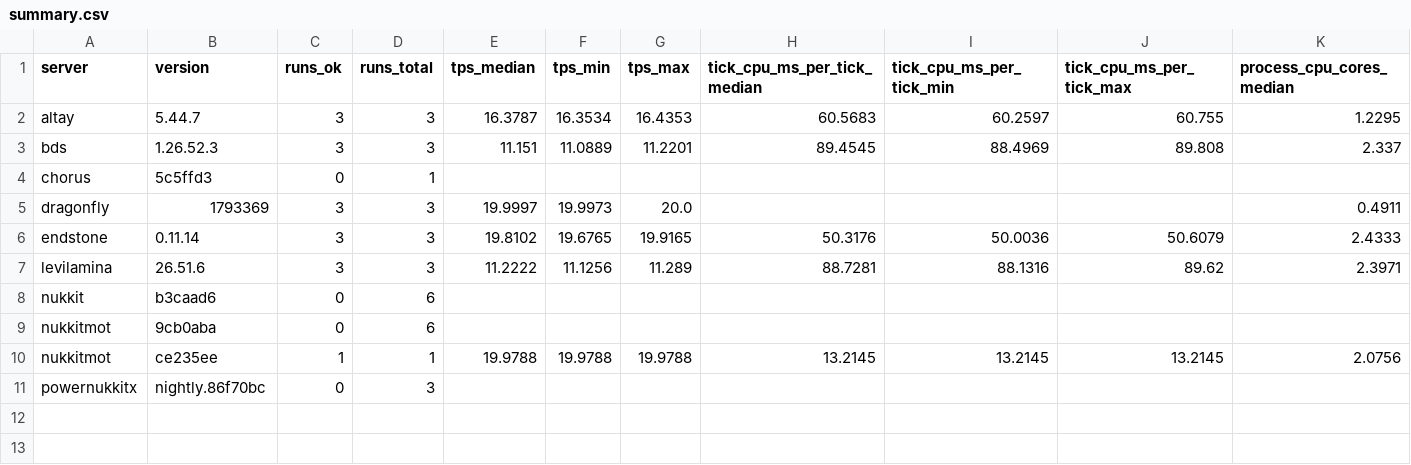
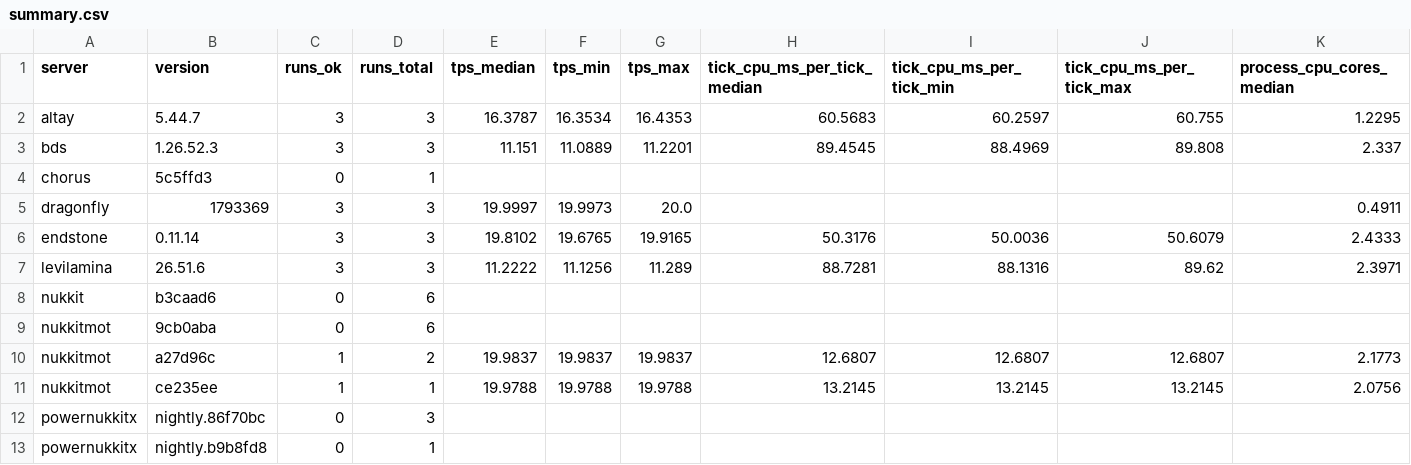
Before and after one commit to EndstoneMC/bedrock-bench, a CSV file: results/spread-100/summary.csv, drawn as a sheet; only a part is shown; rows hold the shown columns only; the diff names each change by its address in the sheet, - before the commit and + after, or states it on an @@ line.

Commit message:
Add spread-100 results after 35 runs (latest nukkitmot@a27d96c)

```diff
--- a/results/spread-100/summary.csv
+++ b/results/spread-100/summary.csv
+row 10: nukkitmot | a27d96c | 1 | 2 | 19.9837 | 19.9837 | 19.9837 | 12.6807 | 12.6807 | 12.6807 | 2.1773
+row 13: powernukkitx | nightly.b9b8fd8 | 0 | 1
```
Also changed, not shown: 27 other files.
